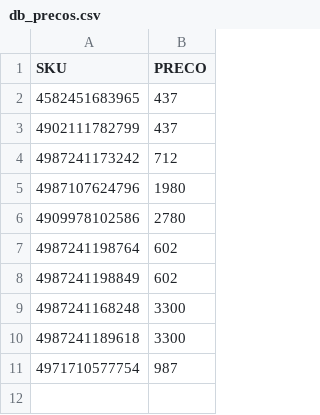
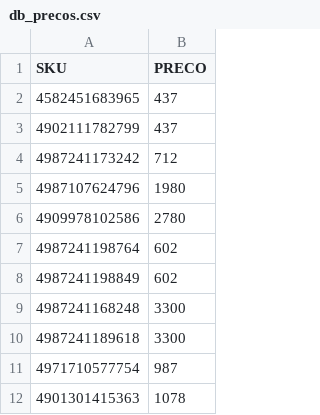
Before and after one commit to paidemuitos/fotos-loja, a CSV file: db_precos.csv, drawn as a sheet; the diff names each change by its address in the sheet, - before the commit and + after, or states it on an @@ line.

Commit message:
Update Preço 4901301415363

```diff
--- a/db_precos.csv
+++ b/db_precos.csv
+row 12: 4901301415363 | 1078
```
